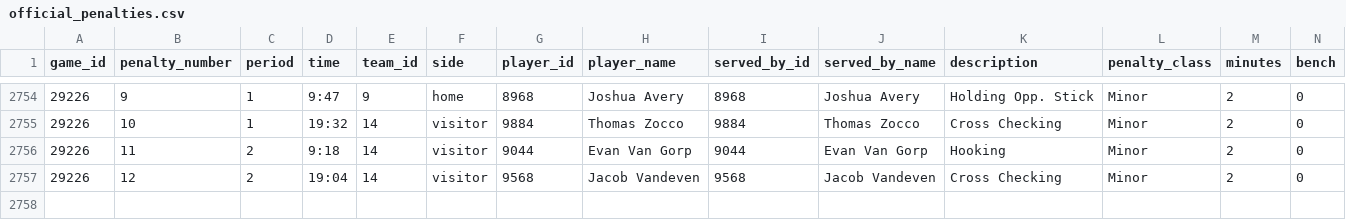
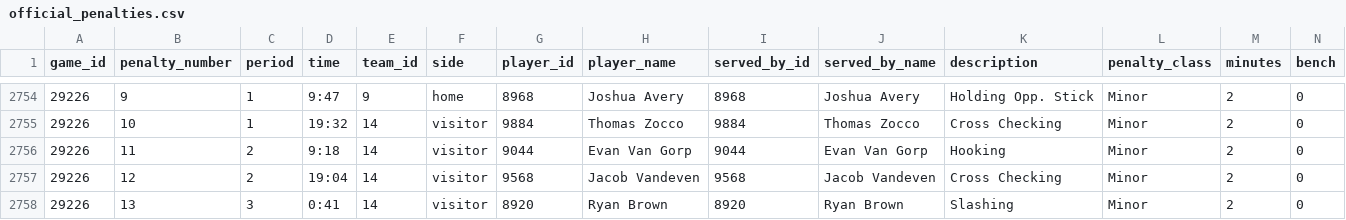
Before and after one commit to NoahCornish/IceIndex, a CSV file: data/games/2026-27/official_penalties.csv, drawn as a sheet; only a part is shown, gaps mark what is left out; rows hold the shown columns only; the diff names each change by its address in the sheet, - before the commit and + after, or states it on an @@ line.

```diff
--- a/data/games/2026-27/official_penalties.csv
+++ b/data/games/2026-27/official_penalties.csv
+row 2758: 29226 | 13 | 3 | 0:41 | 14 | visitor | 8920 | Ryan Brown | 8920 | Ryan Brown | Slashing | Minor | 2 | 0
```
Also changed, not shown: data/games/2026-27/official_game_officials.csv, data/games/2026-27/official_goal_on_ice.csv, 25 other files.
